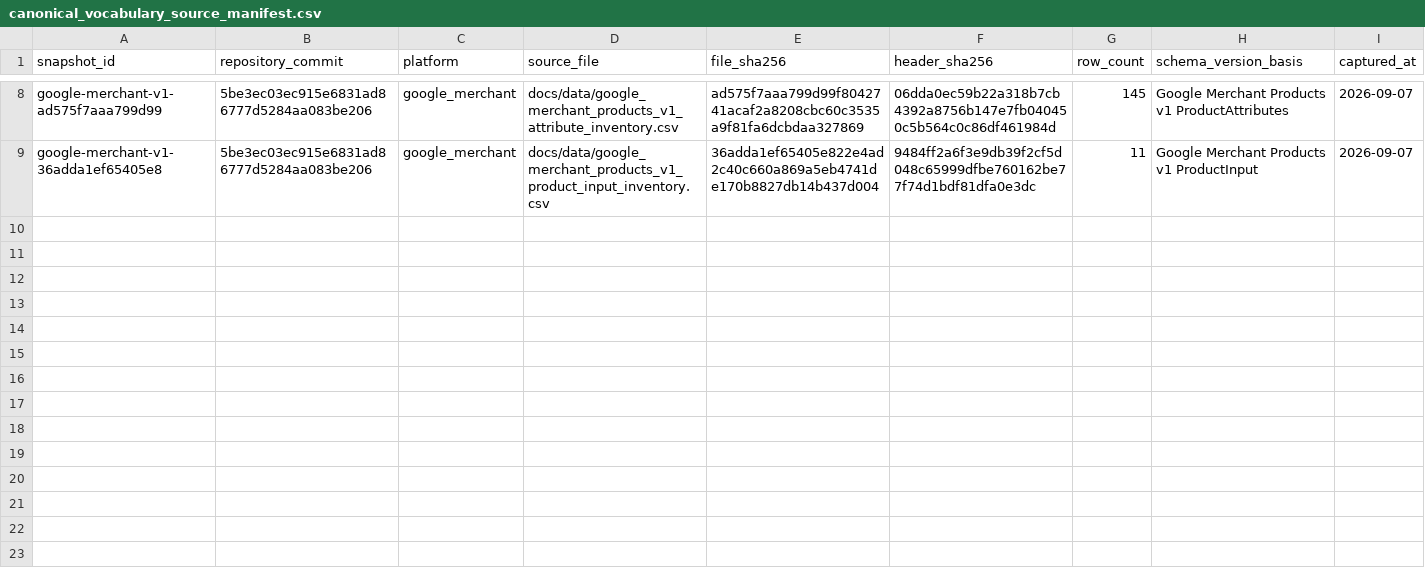
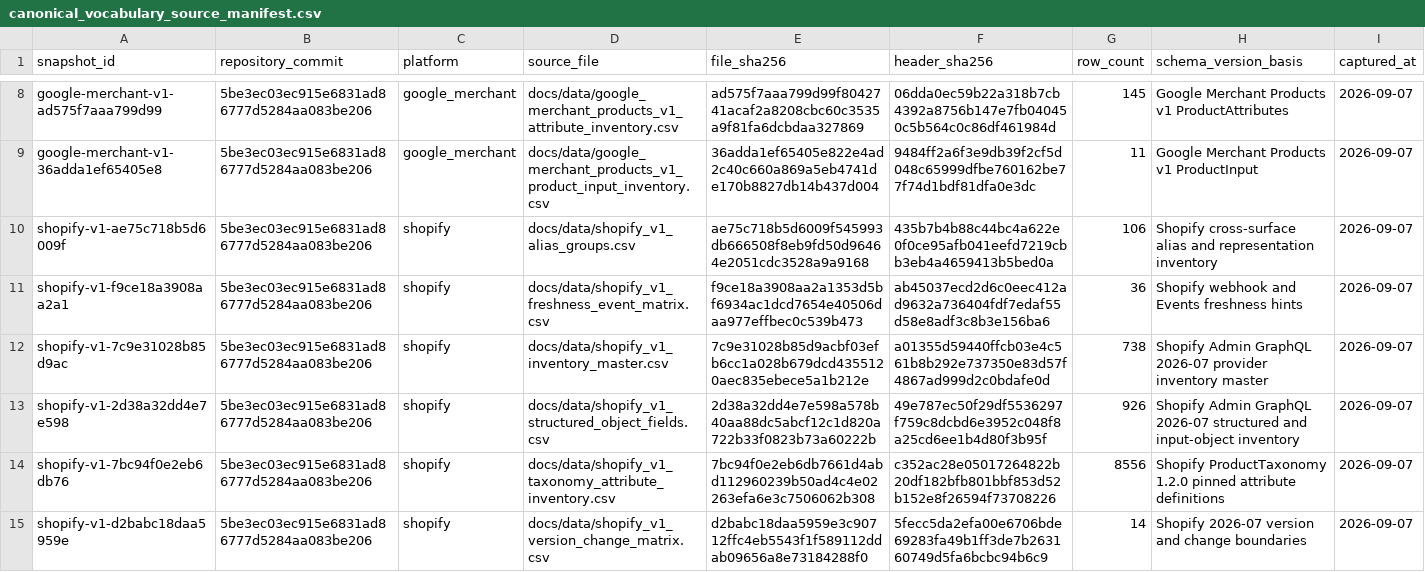
Before and after one commit to Stanislavikus/babypark-b2b, a CSV file: docs/data/canonical_vocabulary_source_manifest.csv, drawn as a sheet; only a part is shown, gaps mark what is left out; the diff names each change by its address in the sheet, - before the commit and + after, or states it on an @@ line.

Commit message:
docs(canonical): add Shopify Gate 1E coverage

```diff
--- a/docs/data/canonical_vocabulary_source_manifest.csv
+++ b/docs/data/canonical_vocabulary_source_manifest.csv
+row 10: shopify-v1-ae75c718b5d6009f | 5be3ec03ec915e6831ad86777d5284aa083be206 | shopify | docs/data/shopify_v1_alias_groups.csv | ae75c718b5d6009f545993db666508f8eb9fd50d96464e2051cdc3528a9a9168 | 435b7b4b88c44bc4a622e0f0ce95afb041eefd7219cbb3eb4a4659413b5bed0a | 106 | Shopify cross-surface alias and representation inventory | 2026-09-07
+row 11: shopify-v1-f9ce18a3908aa2a1 | 5be3ec03ec915e6831ad86777d5284aa083be206 | shopify | docs/data/shopify_v1_freshness_event_matrix.csv | f9ce18a3908aa2a1353d5bf6934ac1dcd7654e40506daa977effbec0c539b473 | ab45037ecd2d6c0eec412ad9632a736404fdf7edaf55d58e8adf3c8b3e156ba6 | 36 | Shopify webhook and Events freshness hints | 2026-09-07
+row 12: shopify-v1-7c9e31028b85d9ac | 5be3ec03ec915e6831ad86777d5284aa083be206 | shopify | docs/data/shopify_v1_inventory_master.csv | 7c9e31028b85d9acbf03efb6cc1a028b679dcd4355120aec835ebece5a1b212e | a01355d59440ffcb03e4c561b8b292e737350e83d57f4867ad999d2c0bdafe0d | 738 | Shopify Admin GraphQL 2026-07 provider inventory master | 2026-09-07
+row 13: shopify-v1-2d38a32dd4e7e598 | 5be3ec03ec915e6831ad86777d5284aa083be206 | shopify | docs/data/shopify_v1_structured_object_fields.csv | 2d38a32dd4e7e598a578b40aa88dc5abcf12c1d820a722b33f0823b73a60222b | 49e787ec50f29df5536297f759c8dcbd6e3952c048f8a25cd6ee1b4d80f3b95f | 926 | Shopify Admin GraphQL 2026-07 structured and input-object inventory | 2026-09-07
+row 14: shopify-v1-7bc94f0e2eb6db76 | 5be3ec03ec915e6831ad86777d5284aa083be206 | shopify | docs/data/shopify_v1_taxonomy_attribute_inventory.csv | 7bc94f0e2eb6db7661d4abd112960239b50ad4c4e02263efa6e3c7506062b308 | c352ac28e05017264822b20df182bfb801bbf853d52b152e8f26594f73708226 | 8556 | Shopify ProductTaxonomy 1.2.0 pinned attribute definitions | 2026-09-07
+row 15: shopify-v1-d2babc18daa5959e | 5be3ec03ec915e6831ad86777d5284aa083be206 | shopify | docs/data/shopify_v1_version_change_matrix.csv | d2babc18daa5959e3c90712ffc4eb5543f1f589112ddab09656a8e73184288f0 | 5fecc5da2efa00e6706bde69283fa49b1ff3de7b263160749d5fa6bcbc94b6c9 | 14 | Shopify 2026-07 version and change boundaries | 2026-09-07
```
Also changed, not shown: 9 other files.
